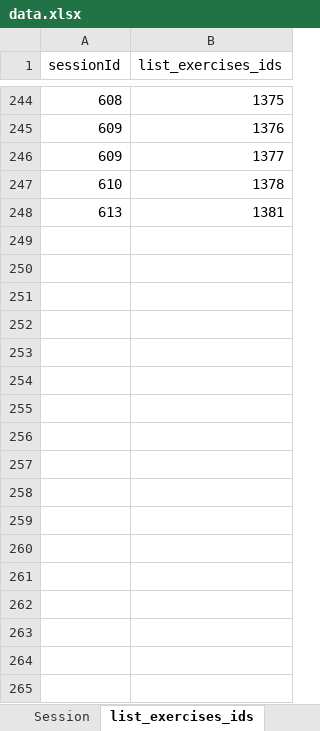
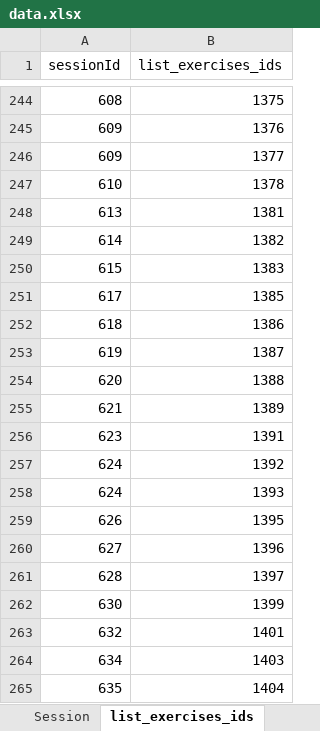
Before and after one commit to ozseadia/COBIMINDEX, an Excel workbook: Data/data.xlsx, sheet list_exercises_ids, drawn as a sheet; only a part is shown, gaps mark what is left out; values as stored, in another font and other column widths than the file's, no borders; the diff names each change by its address in the sheet, - before the commit and + after, or states it on an @@ line.

```diff
--- a/Data/data.xlsx (sheet list_exercises_ids)
+++ b/Data/data.xlsx (sheet list_exercises_ids)
+row 249: 614 | 1382
+row 250: 615 | 1383
+row 251: 617 | 1385
+row 252: 618 | 1386
+row 253: 619 | 1387
+row 254: 620 | 1388
+row 255: 621 | 1389
+row 256: 623 | 1391
+row 257: 624 | 1392
+row 258: 624 | 1393
+row 259: 626 | 1395
+row 260: 627 | 1396
+row 261: 628 | 1397
+row 262: 630 | 1399
+row 263: 632 | 1401
+row 264: 634 | 1403
+row 265: 635 | 1404
```
Also changed, not shown: sheet Questionnaire, sheet Session, sheet Exercise, sheet ActionFinish, sheet App_user, Data/acount and passwords.xlsx, Data/msg.xlsx, 1 other file.
